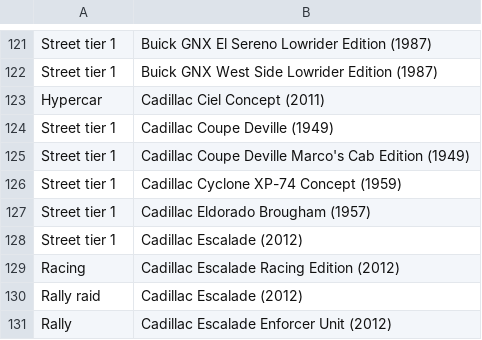
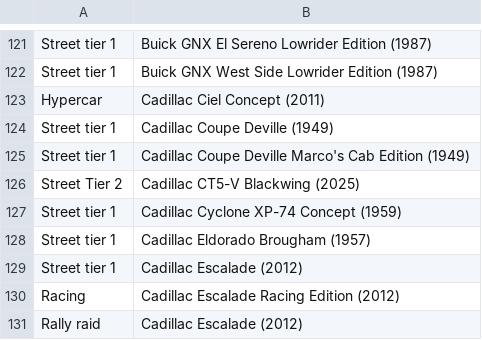
Before and after one commit to NotechisYT/tcm-randomizer-update, a CSV file: vehicles.csv, drawn as a sheet; only a part is shown, gaps mark what is left out; the shorter side is filled out with more unchanged rows; the diff names each change by its address in the sheet, - before the commit and + after, or states it on an @@ line.

Commit message:
update
add cadillac ct5-v blackwing 2025

```diff
--- a/vehicles.csv
+++ b/vehicles.csv
+row 126: Street Tier 2 | Cadillac CT5-V Blackwing (2025)
```
Also changed, not shown: 2 other files.
